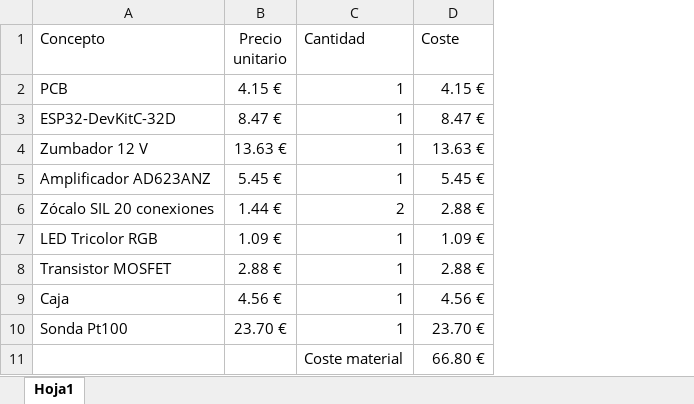
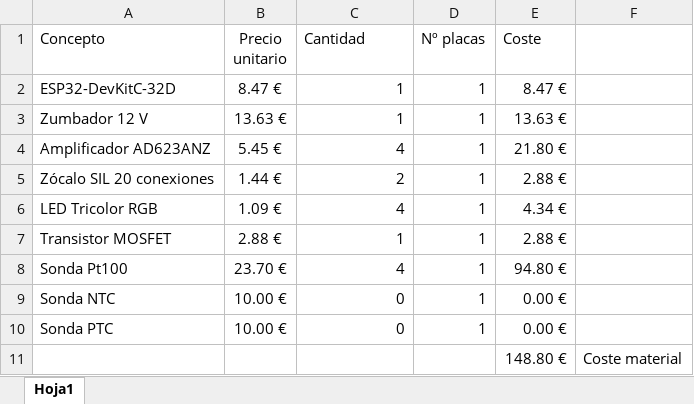
Before and after one commit to marcosrc92/ESP32_BOS_Frigo, an Excel workbook: Presupuesto.xlsx, sheet Hoja1, drawn as a sheet; values as stored, in another font and other column widths than the file's, no borders; removed rows and columns are numbered as before the commit, all else as after; the diff names each change by its address in the sheet, - before the commit and + after, or states it on an @@ line.

```diff
--- a/Presupuesto.xlsx (sheet Hoja1)
+++ b/Presupuesto.xlsx (sheet Hoja1)
+column D (Nº placas), rows 2-8: all 1
+column F, empty
-row 2: PCB | 4.15 € | 1 | 4.15 €
-C4 (Cantidad): 1
+C4 (Cantidad): 4
-E4 (Coste): 5.45 €
+E4 (Coste): 21.80 €
-C6 (Cantidad): 1
+C6 (Cantidad): 4
-E6 (Coste): 1.09 €
+E6 (Coste): 4.34 €
-row 9: Caja | 4.56 € | 1 | 4.56 €
-C8 (Cantidad): 1
+C8 (Cantidad): 4
-E8 (Coste): 23.70 €
+E8 (Coste): 94.80 €
-row 11:  |  | Coste material | 66.80 €
+row 9: Sonda NTC | 10.00 € | 0 | 1 | 0.00 €
+row 10: Sonda PTC | 10.00 € | 0 | 1 | 0.00 €
+row 11:  |  |  |  | 148.80 € | Coste material
```
Also changed, not shown: formulas that keep their value, Conversiones ADC temp.xlsx, 2 other files.
